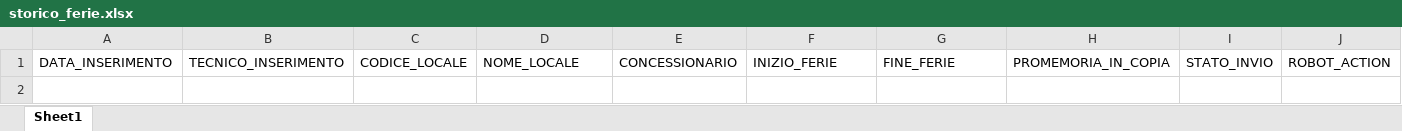
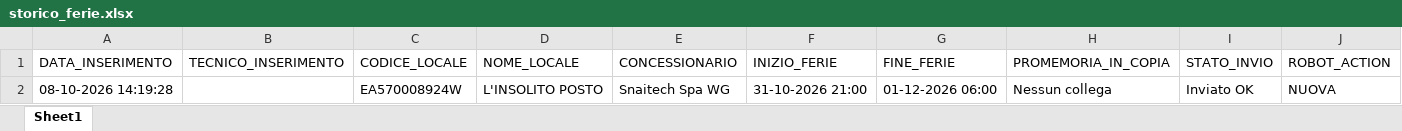
Before and after one commit to wingamingsrl/AppWG, an Excel workbook: storico_ferie.xlsx, sheet Sheet1, drawn as a sheet; values as stored, in another font and other column widths than the file's, no borders; the diff names each change by its address in the sheet, - before the commit and + after, or states it on an @@ line.

```diff
--- a/storico_ferie.xlsx (sheet Sheet1)
+++ b/storico_ferie.xlsx (sheet Sheet1)
+row 2: 08-10-2026 14:19:28 |  | EA570008924W | L'INSOLITO POSTO | Snaitech Spa WG | 31-10-2026 21:00 | 01-12-2026 06:00 | Nessun collega | Inviato OK | NUOVA
```
